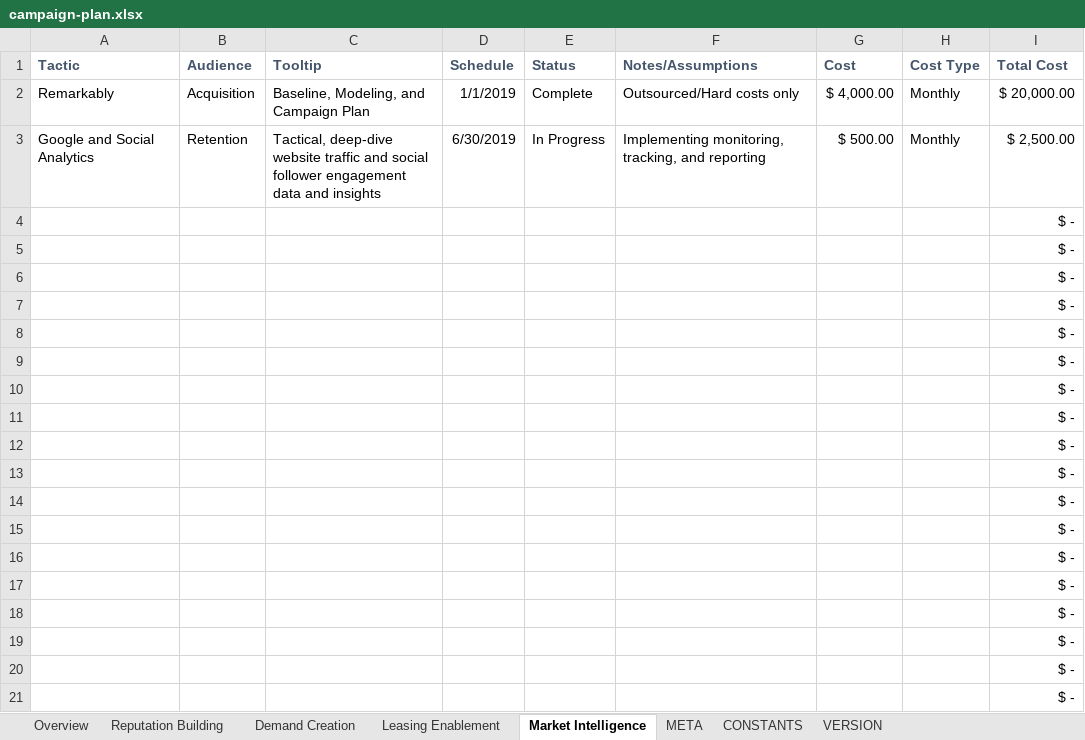
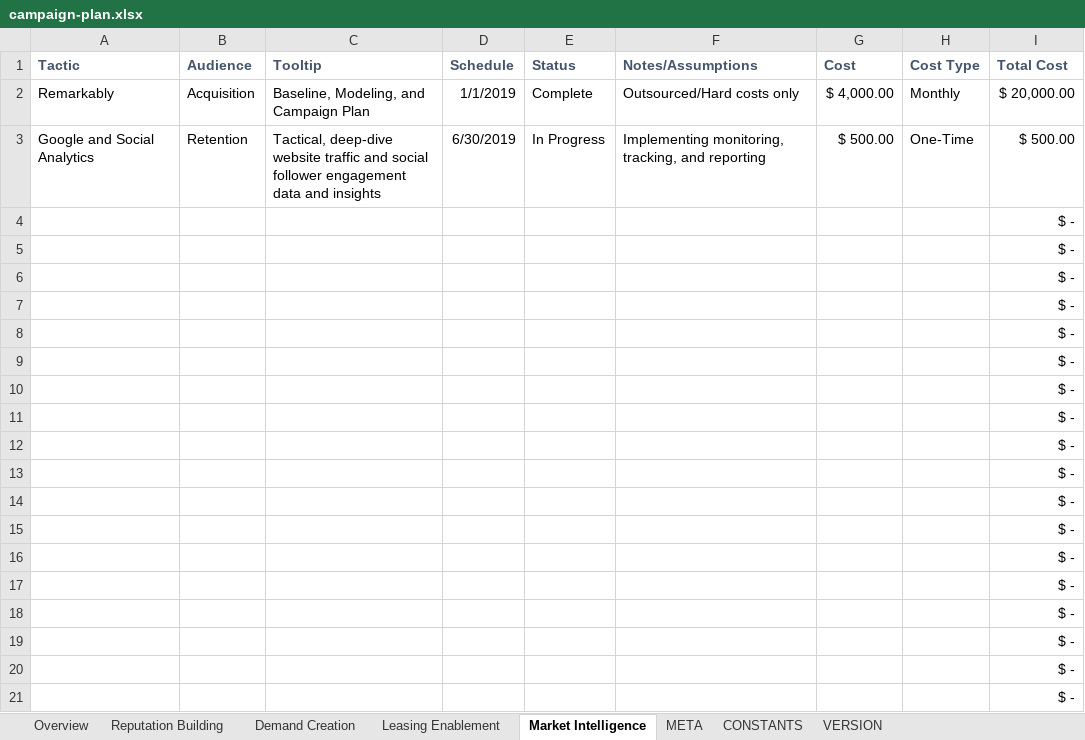
Before and after one commit to konaindev/React-Django, an Excel workbook: xls/templates/campaign-plan.xlsx, sheet Market Intelligence, drawn as a sheet; values as stored, in another font and other column widths than the file's, no borders; the diff names each change by its address in the sheet, - before the commit and + after, or states it on an @@ line.

```diff
--- a/xls/templates/campaign-plan.xlsx (sheet Market Intelligence)
+++ b/xls/templates/campaign-plan.xlsx (sheet Market Intelligence)
-H3 (Cost Type): Monthly
+H3 (Cost Type): One-Time
-I3 (Total Cost): $ 2,500.00
+I3 (Total Cost): $ 500.00
```
Also changed, not shown: sheet META, sheet Overview, sheet CONSTANTS, formulas that keep their value, xls/templates/baseline-perf.xlsx, xls/templates/run-rate-template.xlsx, 1 other file.
